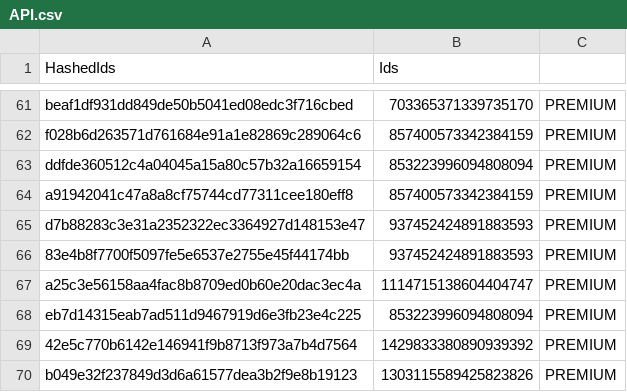
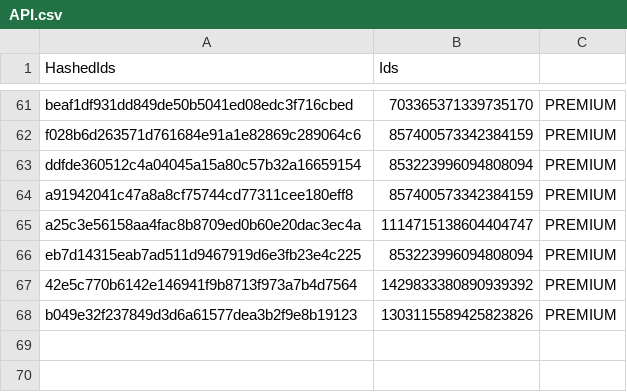
Before and after one commit to vertex-peak/API, a CSV file: API.csv, drawn as a sheet; only a part is shown, gaps mark what is left out; the diff names each change by its address in the sheet, - before the commit and + after, or states it on an @@ line.

Commit message:
Update Premium/Booster CSV

```diff
--- a/API.csv
+++ b/API.csv
-row 65: d7b88283c3e31a2352322ec3364927d148153e47 | 937452424891883593 | PREMIUM
-row 66: 83e4b8f7700f5097fe5e6537e2755e45f44174bb | 937452424891883593 | PREMIUM
```
